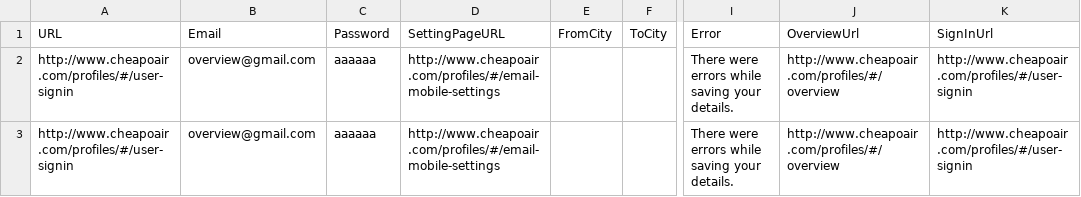
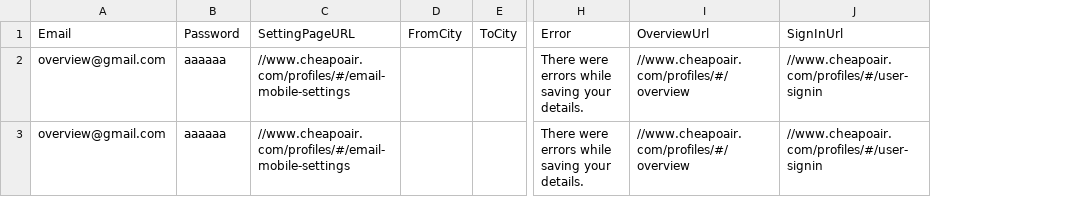
Before and after one commit to vishalsharma083/Fareportal.UserProfile.Web.UI.Tests, a CSV file: AppData/AddFareAllAlertValidationsInSettingsPage.csv, drawn as a sheet; only a part is shown, gaps mark what is left out; removed rows and columns are numbered as before the commit, all else as after; the diff names each change by its address in the sheet, - before the commit and + after, or states it on an @@ line.

```diff
--- a/AppData/AddFareAllAlertValidationsInSettingsPage.csv
+++ b/AppData/AddFareAllAlertValidationsInSettingsPage.csv
-column A, rows 1-3: URL | http://www.cheapoair.com/profiles/#/user-signin | http://www.cheapoair.com/profiles/#/user-signin
-column D, rows 1-3: SettingPageURL | http://www.cheapoair.com/profiles/#/email-mobile-settings | http://www.cheapoair.com/profiles/#/email-mobile-settings
+column C, rows 1-3: SettingPageURL | //www.cheapoair.com/profiles/#/email-mobile-settings | //www.cheapoair.com/profiles/#/email-mobile-settings
-column J, rows 1-3: OverviewUrl | http://www.cheapoair.com/profiles/#/overview | http://www.cheapoair.com/profiles/#/overview
-column K, rows 1-3: SignInUrl | http://www.cheapoair.com/profiles/#/user-signin | http://www.cheapoair.com/profiles/#/user-signin
+column I, rows 1-3: OverviewUrl | //www.cheapoair.com/profiles/#/overview | //www.cheapoair.com/profiles/#/overview
+column J, rows 1-3: SignInUrl | //www.cheapoair.com/profiles/#/user-signin | //www.cheapoair.com/profiles/#/user-signin
```
Also changed, not shown: 3 other files.
